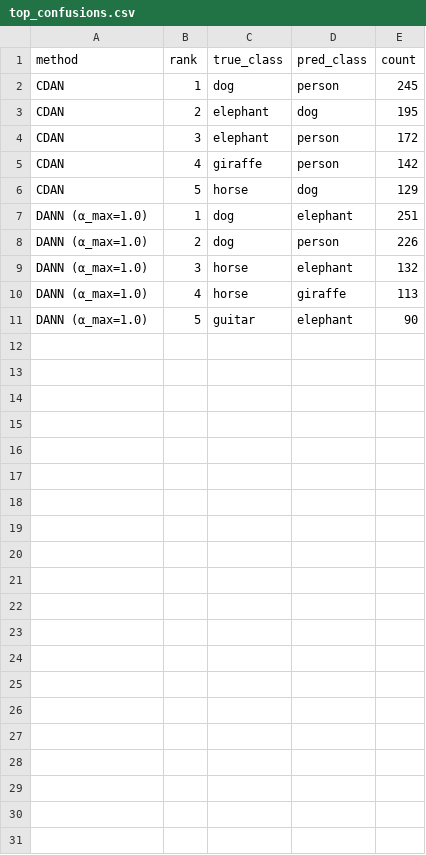
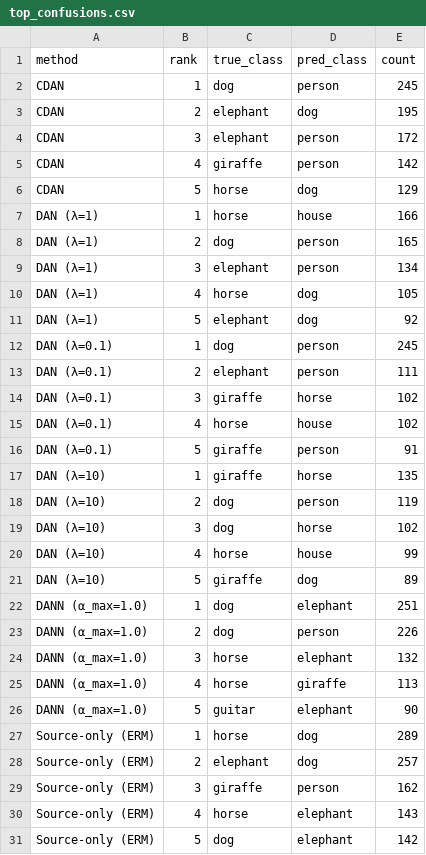
Before and after one commit to supus4562/ATML-PA1, a CSV file: task2/results/top_confusions.csv, drawn as a sheet; the diff names each change by its address in the sheet, - before the commit and + after, or states it on an @@ line.

```diff
--- a/task2/results/top_confusions.csv
+++ b/task2/results/top_confusions.csv
+row 7: DAN (λ=1) | 1 | horse | house | 166
+row 8: DAN (λ=1) | 2 | dog | person | 165
+row 9: DAN (λ=1) | 3 | elephant | person | 134
+row 10: DAN (λ=1) | 4 | horse | dog | 105
+row 11: DAN (λ=1) | 5 | elephant | dog | 92
+row 12: DAN (λ=0.1) | 1 | dog | person | 245
+row 13: DAN (λ=0.1) | 2 | elephant | person | 111
+row 14: DAN (λ=0.1) | 3 | giraffe | horse | 102
+row 15: DAN (λ=0.1) | 4 | horse | house | 102
+row 16: DAN (λ=0.1) | 5 | giraffe | person | 91
+row 17: DAN (λ=10) | 1 | giraffe | horse | 135
+row 18: DAN (λ=10) | 2 | dog | person | 119
+row 19: DAN (λ=10) | 3 | dog | horse | 102
+row 20: DAN (λ=10) | 4 | horse | house | 99
+row 21: DAN (λ=10) | 5 | giraffe | dog | 89
+row 27: Source-only (ERM) | 1 | horse | dog | 289
+row 28: Source-only (ERM) | 2 | elephant | dog | 257
+row 29: Source-only (ERM) | 3 | giraffe | person | 162
+row 30: Source-only (ERM) | 4 | horse | elephant | 143
+row 31: Source-only (ERM) | 5 | dog | elephant | 142
```
Also changed, not shown: task2/results/final_results.csv, task3/results/final_results.csv, 14 other files.
